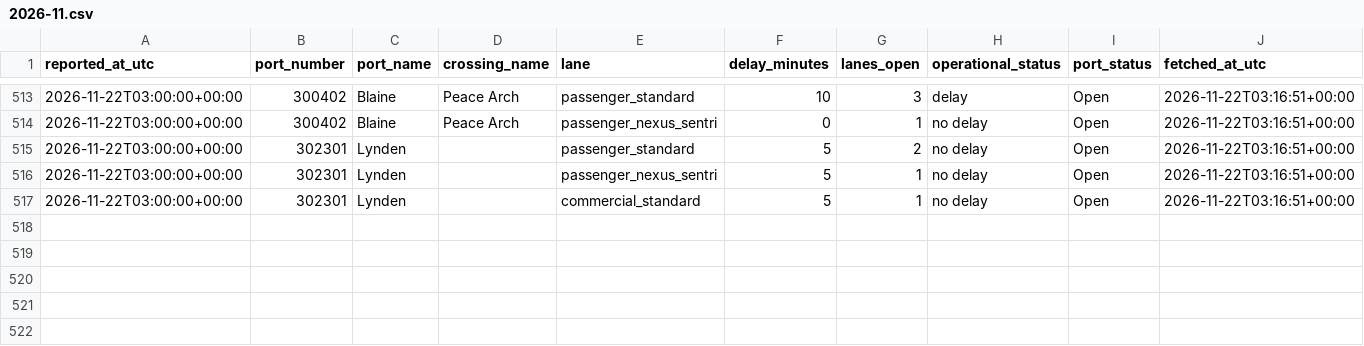
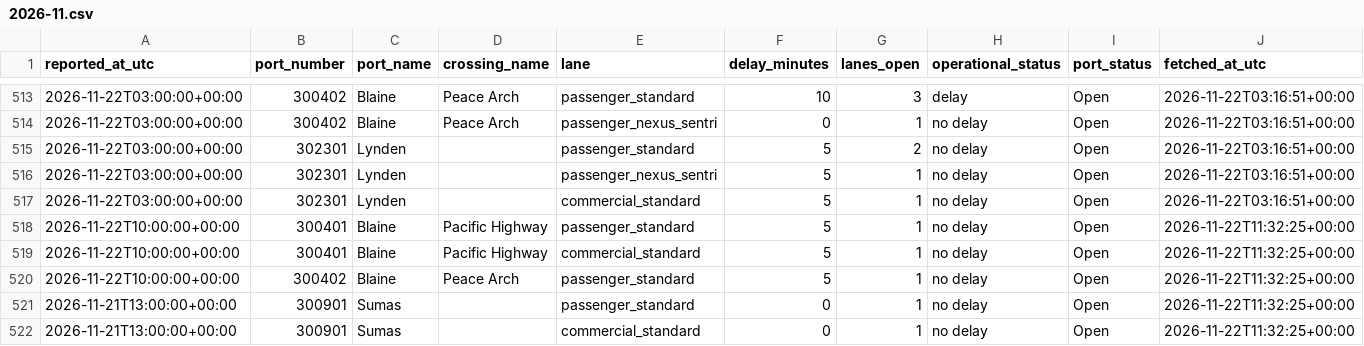
Before and after one commit to ayush-bharti/CanUSABorderCrossingPredictor, a CSV file: data/collected/2026-11.csv, drawn as a sheet; only a part is shown, gaps mark what is left out.

```diff
--- a/data/collected/2026-11.csv
+++ b/data/collected/2026-11.csv
@@ -517 +517,6 @@ reported_at_utc,port_number,port_name,crossing_name,lane,delay_minutes,lanes_ope
 2026-11-22T03:00:00+00:00,302301,Lynden,,commercial_standard,5,1,no delay,Open,2026-11-22T03:16:51+00:00
+2026-11-22T10:00:00+00:00,300401,Blaine,Pacific Highway,passenger_standard,5,1,no delay,Open,2026-11-22T11:32:25+00:00
+2026-11-22T10:00:00+00:00,300401,Blaine,Pacific Highway,commercial_standard,5,1,no delay,Open,2026-11-22T11:32:25+00:00
+2026-11-22T10:00:00+00:00,300402,Blaine,Peace Arch,passenger_standard,5,1,no delay,Open,2026-11-22T11:32:25+00:00
+2026-11-21T13:00:00+00:00,300901,Sumas,,passenger_standard,0,1,no delay,Open,2026-11-22T11:32:25+00:00
+2026-11-21T13:00:00+00:00,300901,Sumas,,commercial_standard,0,1,no delay,Open,2026-11-22T11:32:25+00:00
```
